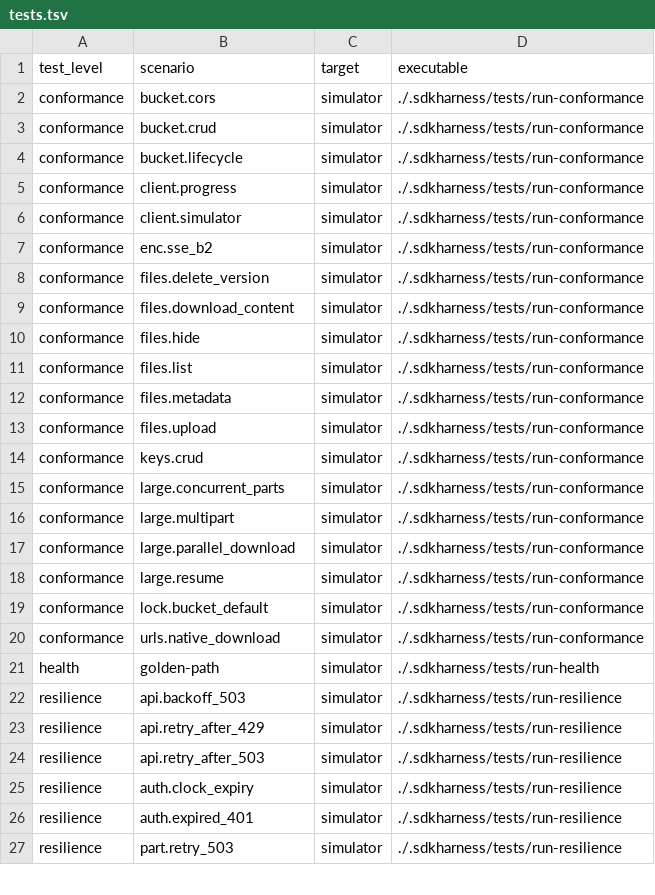
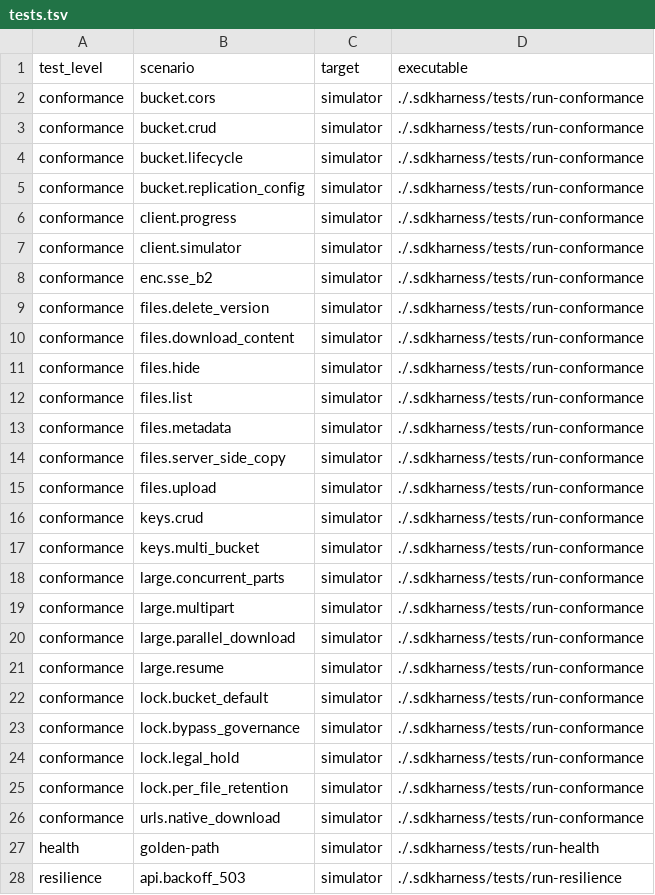
Before and after one commit to Backblaze/blazer, a TSV file: .sdkharness/tests.tsv, drawn as a sheet; only a part is shown; the shorter side is filled out with more unchanged rows.

Commit message:
test: add repository-owned conformance checks for copy, object lock, multi-bucket keys and replication (#112)
* test: add repository-owned conformance checks for copy, object lock, multi-bucket keys and replication

* test: count the six new conformance rows in the SDK harness contract test

```diff
--- a/.sdkharness/tests.tsv
+++ b/.sdkharness/tests.tsv
@@ -4,2 +4,3 @@ conformance	bucket.crud	simulator	./.sdkharness/tests/run-conformance
 conformance	bucket.lifecycle	simulator	./.sdkharness/tests/run-conformance
+conformance	bucket.replication_config	simulator	./.sdkharness/tests/run-conformance
 conformance	client.progress	simulator	./.sdkharness/tests/run-conformance
@@ -12,4 +13,6 @@ conformance	files.list	simulator	./.sdkharness/tests/run-conformance
 conformance	files.metadata	simulator	./.sdkharness/tests/run-conformance
+conformance	files.server_side_copy	simulator	./.sdkharness/tests/run-conformance
 conformance	files.upload	simulator	./.sdkharness/tests/run-conformance
 conformance	keys.crud	simulator	./.sdkharness/tests/run-conformance
+conformance	keys.multi_bucket	simulator	./.sdkharness/tests/run-conformance
 conformance	large.concurrent_parts	simulator	./.sdkharness/tests/run-conformance
@@ -19,2 +22,5 @@ conformance	large.resume	simulator	./.sdkharness/tests/run-conformance
 conformance	lock.bucket_default	simulator	./.sdkharness/tests/run-conformance
+conformance	lock.bypass_governance	simulator	./.sdkharness/tests/run-conformance
+conformance	lock.legal_hold	simulator	./.sdkharness/tests/run-conformance
+conformance	lock.per_file_retention	simulator	./.sdkharness/tests/run-conformance
 conformance	urls.native_download	simulator	./.sdkharness/tests/run-conformance
```
Also changed, not shown: 7 other files.
